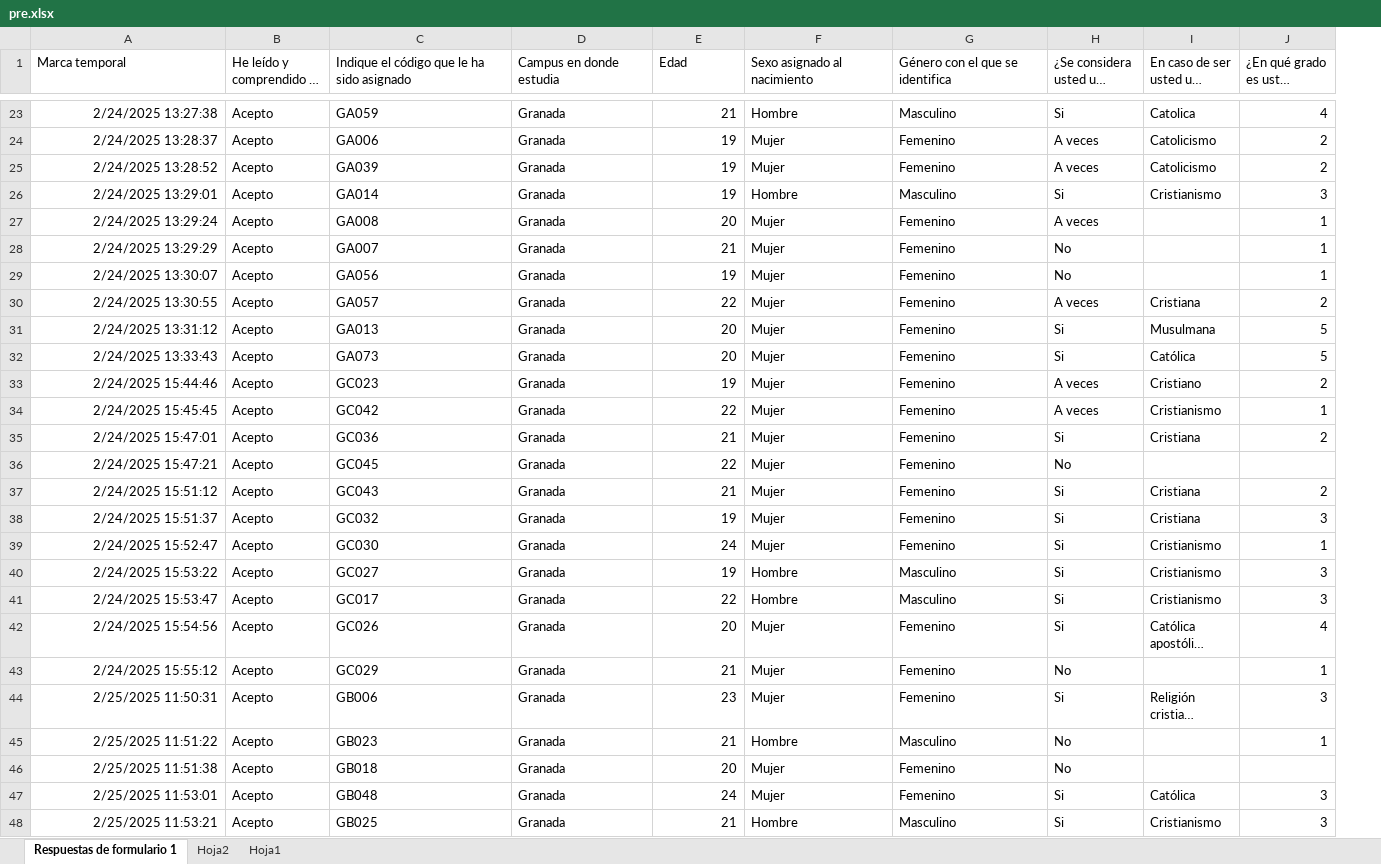
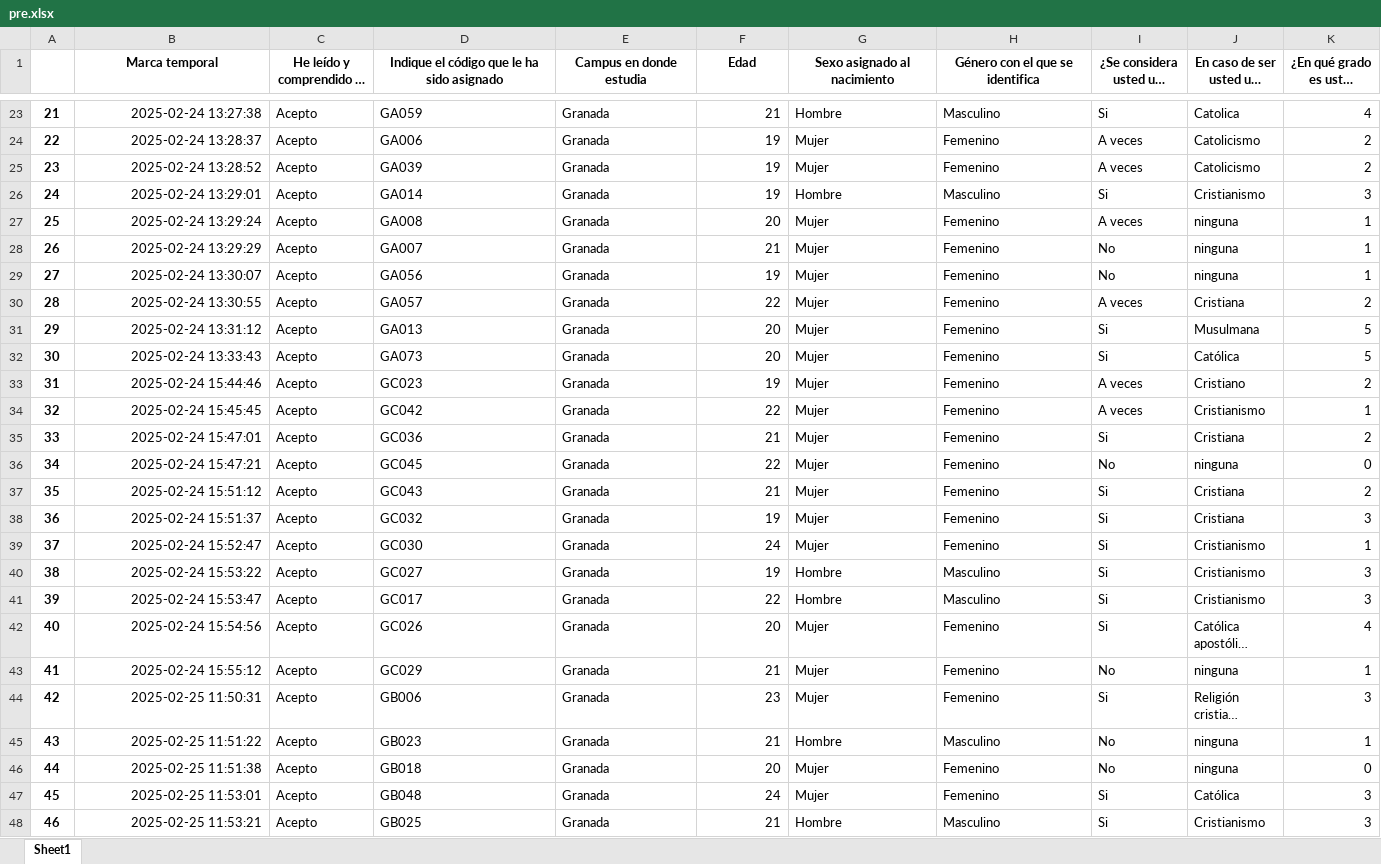
Before and after one commit to bmeldev/AI_ethics, an Excel workbook: data/pre.xlsx, sheet Sheet1, drawn as a sheet; only a part is shown, gaps mark what is left out; long unchanged cells end in …; values as stored, in another font and other column widths than the file's, no borders; charts and pictures and table styles not drawn; addresses are those after the commit; the diff covers the shown part only; the diff names each change by its address in the sheet, - before the commit and + after, or states it on an @@ line.

Commit message:
Fill empty fields

```diff
--- a/data/pre.xlsx (sheet Sheet1)
+++ b/data/pre.xlsx (sheet Sheet1)
-sheet tab: Respuestas de formulario 1
+sheet tab: Sheet1
-sheet tab: Hoja2
-sheet tab: Hoja1
+column A, rows 23-48: 21 | 22 | 23 | 24 | 25 | 26 | 27 | 28 | 29 | 30 | 31 | 32 | 33 | 34 | 35 | 36 | 37 | 38 | 39 | 40 | 41 | 42 | 43 | 44 | 45 | 46
@@ B1:K1 bold: off → on, alignment: left → center @@
-B23 (Marca temporal): 2/24/2025 13:27:38
+B23 (Marca temporal): 2025-02-24 13:27:38
-B24 (Marca temporal): 2/24/2025 13:28:37
+B24 (Marca temporal): 2025-02-24 13:28:37
-B25 (Marca temporal): 2/24/2025 13:28:52
+B25 (Marca temporal): 2025-02-24 13:28:52
-B26 (Marca temporal): 2/24/2025 13:29:01
+B26 (Marca temporal): 2025-02-24 13:29:01
-B27 (Marca temporal): 2/24/2025 13:29:24
+B27 (Marca temporal): 2025-02-24 13:29:24
-J27:J29: (empty)
+J27:J29: ninguna
-B28 (Marca temporal): 2/24/2025 13:29:29
+B28 (Marca temporal): 2025-02-24 13:29:29
-B29 (Marca temporal): 2/24/2025 13:30:07
+B29 (Marca temporal): 2025-02-24 13:30:07
-B30 (Marca temporal): 2/24/2025 13:30:55
+B30 (Marca temporal): 2025-02-24 13:30:55
-B31 (Marca temporal): 2/24/2025 13:31:12
+B31 (Marca temporal): 2025-02-24 13:31:12
-B32 (Marca temporal): 2/24/2025 13:33:43
+B32 (Marca temporal): 2025-02-24 13:33:43
-B33 (Marca temporal): 2/24/2025 15:44:46
+B33 (Marca temporal): 2025-02-24 15:44:46
-B34 (Marca temporal): 2/24/2025 15:45:45
+B34 (Marca temporal): 2025-02-24 15:45:45
-B35 (Marca temporal): 2/24/2025 15:47:01
+B35 (Marca temporal): 2025-02-24 15:47:01
-B36 (Marca temporal): 2/24/2025 15:47:21
+B36 (Marca temporal): 2025-02-24 15:47:21
-J36: (empty)
+J36: ninguna
-K36: (empty)
+K36: 0
-B37 (Marca temporal): 2/24/2025 15:51:12
+B37 (Marca temporal): 2025-02-24 15:51:12
-B38 (Marca temporal): 2/24/2025 15:51:37
+B38 (Marca temporal): 2025-02-24 15:51:37
-B39 (Marca temporal): 2/24/2025 15:52:47
+B39 (Marca temporal): 2025-02-24 15:52:47
-B40 (Marca temporal): 2/24/2025 15:53:22
+B40 (Marca temporal): 2025-02-24 15:53:22
-B41 (Marca temporal): 2/24/2025 15:53:47
+B41 (Marca temporal): 2025-02-24 15:53:47
-B42 (Marca temporal): 2/24/2025 15:54:56
+B42 (Marca temporal): 2025-02-24 15:54:56
-B43 (Marca temporal): 2/24/2025 15:55:12
+B43 (Marca temporal): 2025-02-24 15:55:12
-J43: (empty)
+J43: ninguna
-B44 (Marca temporal): 2/25/2025 11:50:31
+B44 (Marca temporal): 2025-02-25 11:50:31
-B45 (Marca temporal): 2/25/2025 11:51:22
+B45 (Marca temporal): 2025-02-25 11:51:22
-J45:J46: (empty)
+J45:J46: ninguna
-B46 (Marca temporal): 2/25/2025 11:51:38
+B46 (Marca temporal): 2025-02-25 11:51:38
-K46: (empty)
+K46: 0
-B47 (Marca temporal): 2/25/2025 11:53:01
+B47 (Marca temporal): 2025-02-25 11:53:01
-B48 (Marca temporal): 2/25/2025 11:53:21
+B48 (Marca temporal): 2025-02-25 11:53:21
```
Also changed, not shown: 482 edited cells and cell formats elsewhere in this sheet, charts or pictures.
